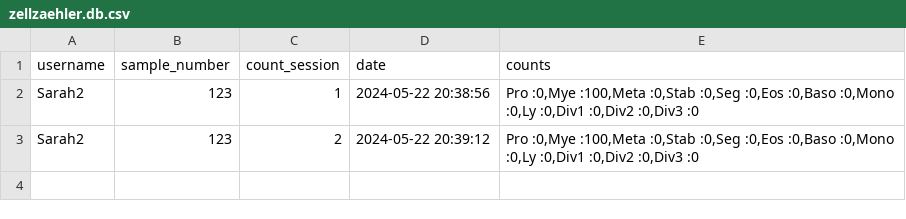
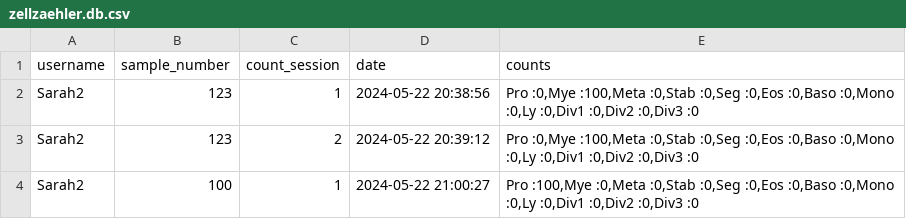
Before and after one commit to namifish/ZellZaehler, a CSV file: data/zellzaehler.db.csv, drawn as a sheet; the diff names each change by its address in the sheet, - before the commit and + after, or states it on an @@ line.

Commit message:
Update database file

```diff
--- a/data/zellzaehler.db.csv
+++ b/data/zellzaehler.db.csv
+row 4: Sarah2 | 100 | 1 | 2024-05-22 21:00:27 | Pro :100,Mye :0,Meta :0,Stab :0,Seg :0,Eos :0,Baso :0,Mono :0,Ly :0,Div1 :0,Div2 :0,Div3 :0
```
